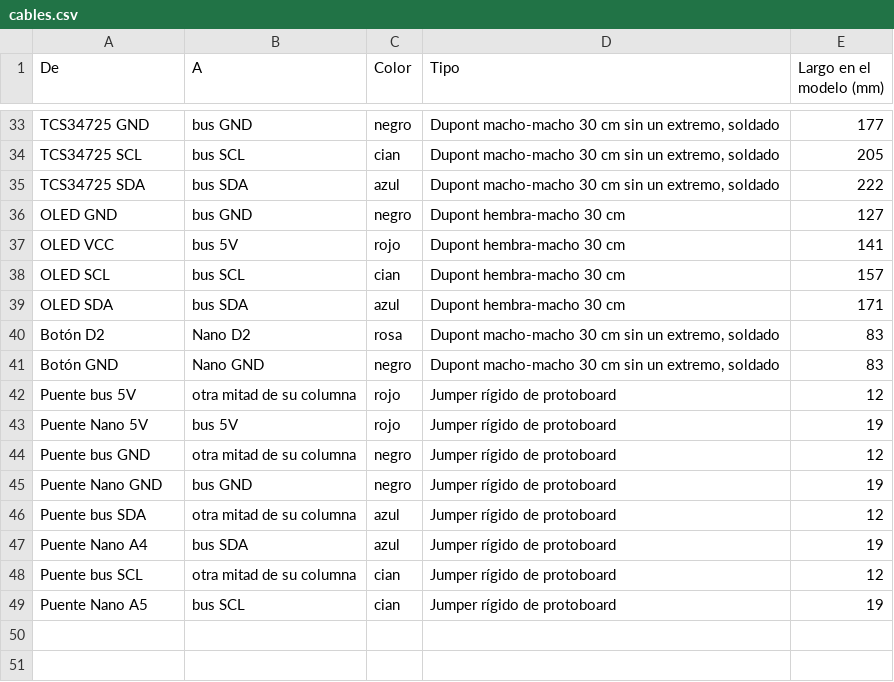
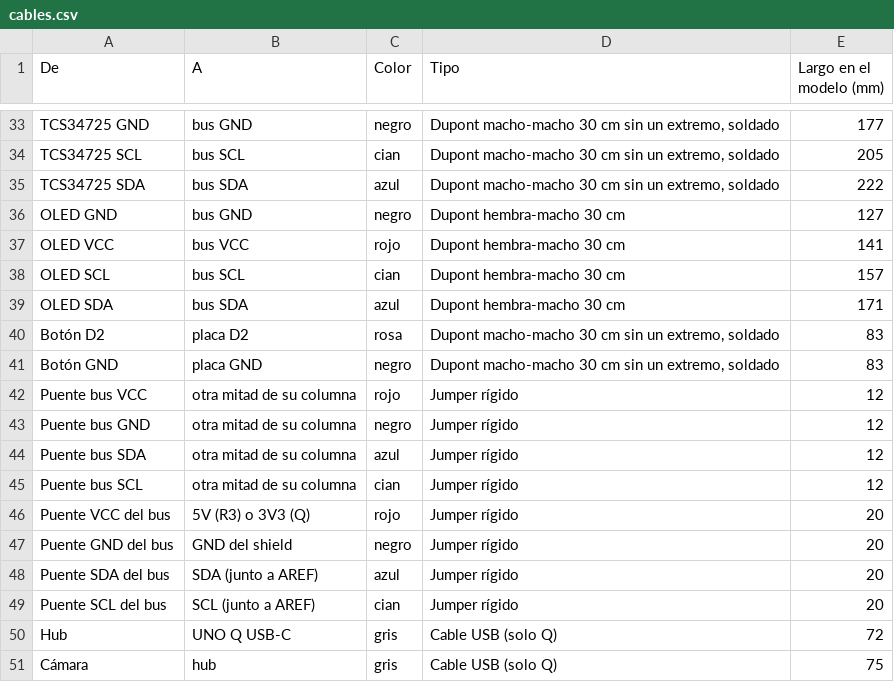
Before and after one commit to Happenedspice17/sumo-v-ia, a CSV file: docs/cables.csv, drawn as a sheet; only a part is shown, gaps mark what is left out; the diff covers the shown part only.

```diff
--- a/docs/cables.csv
+++ b/docs/cables.csv
@@ -36,14 +36,16 @@ TCS34725 SDA,bus SDA,azul,"Dupont macho-macho 30 cm sin un extremo, soldado",222
 OLED GND,bus GND,negro,Dupont hembra-macho 30 cm,127
-OLED VCC,bus 5V,rojo,Dupont hembra-macho 30 cm,141
+OLED VCC,bus VCC,rojo,Dupont hembra-macho 30 cm,141
 OLED SCL,bus SCL,cian,Dupont hembra-macho 30 cm,157
 OLED SDA,bus SDA,azul,Dupont hembra-macho 30 cm,171
-Botón D2,Nano D2,rosa,"Dupont macho-macho 30 cm sin un extremo, soldado",83
-Botón GND,Nano GND,negro,"Dupont macho-macho 30 cm sin un extremo, soldado",83
-Puente bus 5V,otra mitad de su columna,rojo,Jumper rígido de protoboard,12
-Puente Nano 5V,bus 5V,rojo,Jumper rígido de protoboard,19
-Puente bus GND,otra mitad de su columna,negro,Jumper rígido de protoboard,12
-Puente Nano GND,bus GND,negro,Jumper rígido de protoboard,19
-Puente bus SDA,otra mitad de su columna,azul,Jumper rígido de protoboard,12
-Puente Nano A4,bus SDA,azul,Jumper rígido de protoboard,19
-Puente bus SCL,otra mitad de su columna,cian,Jumper rígido de protoboard,12
-Puente Nano A5,bus SCL,cian,Jumper rígido de protoboard,19
+Botón D2,placa D2,rosa,"Dupont macho-macho 30 cm sin un extremo, soldado",83
+Botón GND,placa GND,negro,"Dupont macho-macho 30 cm sin un extremo, soldado",83
+Puente bus VCC,otra mitad de su columna,rojo,Jumper rígido,12
+Puente bus GND,otra mitad de su columna,negro,Jumper rígido,12
+Puente bus SDA,otra mitad de su columna,azul,Jumper rígido,12
+Puente bus SCL,otra mitad de su columna,cian,Jumper rígido,12
+Puente VCC del bus,5V (R3) o 3V3 (Q),rojo,Jumper rígido,20
+Puente GND del bus,GND del shield,negro,Jumper rígido,20
+Puente SDA del bus,SDA (junto a AREF),azul,Jumper rígido,20
+Puente SCL del bus,SCL (junto a AREF),cian,Jumper rígido,20
+Hub,UNO Q USB-C,gris,Cable USB (solo Q),72
+Cámara,hub,gris,Cable USB (solo Q),75
```
Also changed, not shown: 15 edited cells elsewhere in this file, docs/bom.csv, 3 other files.
